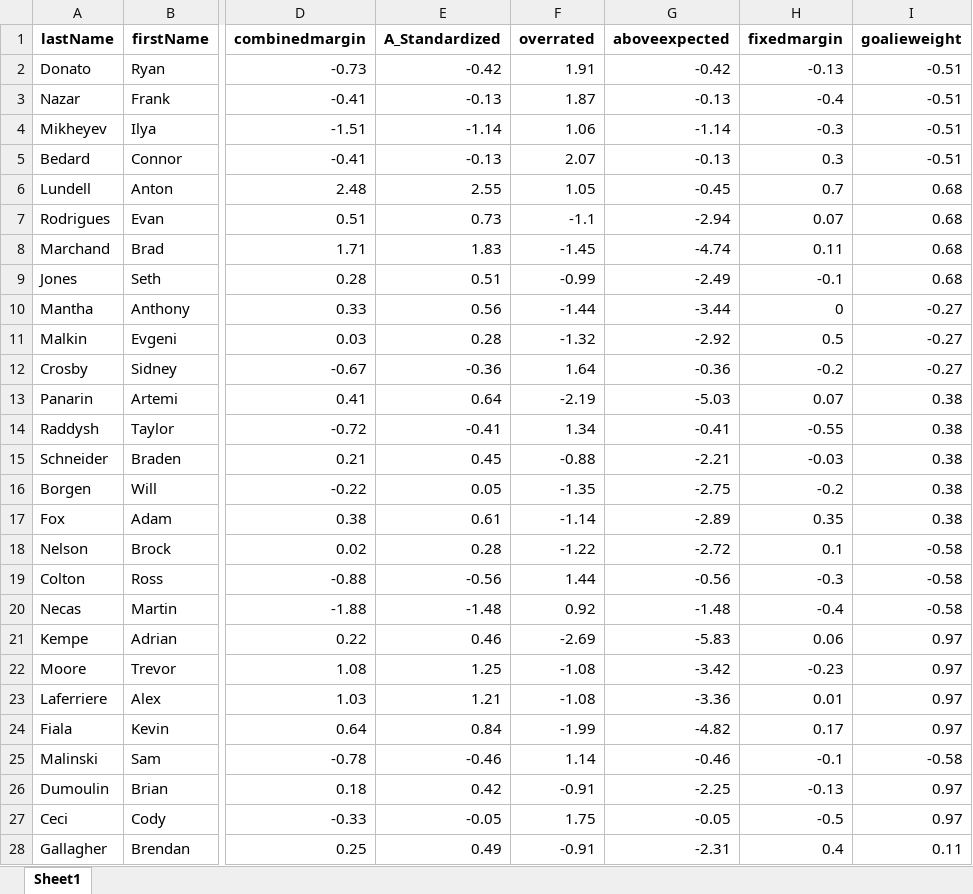
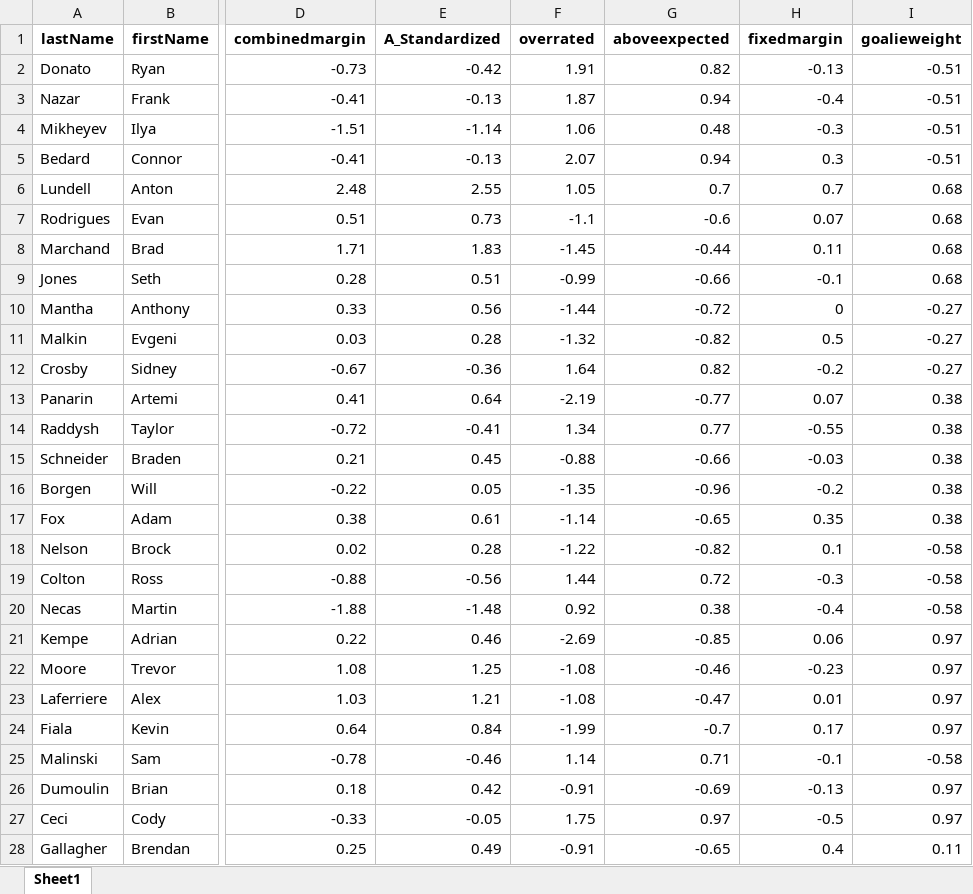
Before and after one commit to kevfracc/nba2023, an Excel workbook: 2025-10-28skaterstats.xlsx, sheet Sheet1, drawn as a sheet; only a part is shown, gaps mark what is left out; values as stored, in another font and other column widths than the file's, no borders; the diff covers the shown part only; the diff names each change by its address in the sheet, - before the commit and + after, or states it on an @@ line.

```diff
--- a/2025-10-28skaterstats.xlsx (sheet Sheet1)
+++ b/2025-10-28skaterstats.xlsx (sheet Sheet1)
-G2 (aboveexpected): -0.42
+G2 (aboveexpected): 0.82
-G3 (aboveexpected): -0.13
+G3 (aboveexpected): 0.94
-G4 (aboveexpected): -1.14
+G4 (aboveexpected): 0.48
-G5 (aboveexpected): -0.13
+G5 (aboveexpected): 0.94
-G6 (aboveexpected): -0.45
+G6 (aboveexpected): 0.7
-G7 (aboveexpected): -2.94
+G7 (aboveexpected): -0.6
-G8 (aboveexpected): -4.74
+G8 (aboveexpected): -0.44
-G9 (aboveexpected): -2.49
+G9 (aboveexpected): -0.66
-G10 (aboveexpected): -3.44
+G10 (aboveexpected): -0.72
-G11 (aboveexpected): -2.92
+G11 (aboveexpected): -0.82
-G12 (aboveexpected): -0.36
+G12 (aboveexpected): 0.82
-G13 (aboveexpected): -5.03
+G13 (aboveexpected): -0.77
-G14 (aboveexpected): -0.41
+G14 (aboveexpected): 0.77
-G15 (aboveexpected): -2.21
+G15 (aboveexpected): -0.66
-G16 (aboveexpected): -2.75
+G16 (aboveexpected): -0.96
-G17 (aboveexpected): -2.89
+G17 (aboveexpected): -0.65
-G18 (aboveexpected): -2.72
+G18 (aboveexpected): -0.82
-G19 (aboveexpected): -0.56
+G19 (aboveexpected): 0.72
-G20 (aboveexpected): -1.48
+G20 (aboveexpected): 0.38
-G21 (aboveexpected): -5.83
+G21 (aboveexpected): -0.85
-G22 (aboveexpected): -3.42
+G22 (aboveexpected): -0.46
-G23 (aboveexpected): -3.36
+G23 (aboveexpected): -0.47
-G24 (aboveexpected): -4.82
+G24 (aboveexpected): -0.7
-G25 (aboveexpected): -0.46
+G25 (aboveexpected): 0.71
-G26 (aboveexpected): -2.25
+G26 (aboveexpected): -0.69
-G27 (aboveexpected): -0.05
+G27 (aboveexpected): 0.97
-G28 (aboveexpected): -2.31
+G28 (aboveexpected): -0.65
```
Also changed, not shown: 470 edited cells elsewhere in this sheet, 1 other file.
